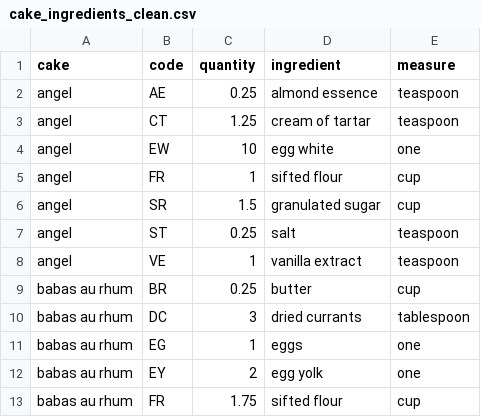
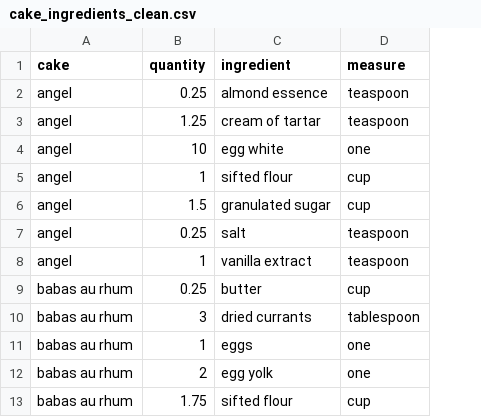
Before and after one commit to masud521/codeclan_homework_Masood, a CSV file: week_04/Dirty_Data_Project_Cake/clean_data/cake_ingredients_clean.csv, drawn as a sheet; only a part is shown; the diff names each change by its address in the sheet, - before the commit and + after, or states it on an @@ line.

Commit message:
Dirty_Data_Project

```diff
--- a/week_04/Dirty_Data_Project_Cake/clean_data/cake_ingredients_clean.csv
+++ b/week_04/Dirty_Data_Project_Cake/clean_data/cake_ingredients_clean.csv
-column B (code), rows 2-13: AE | CT | EW | FR | SR | ST | VE | BR | DC | EG | EY | FR
```
Also changed, not shown: 2 other files.
